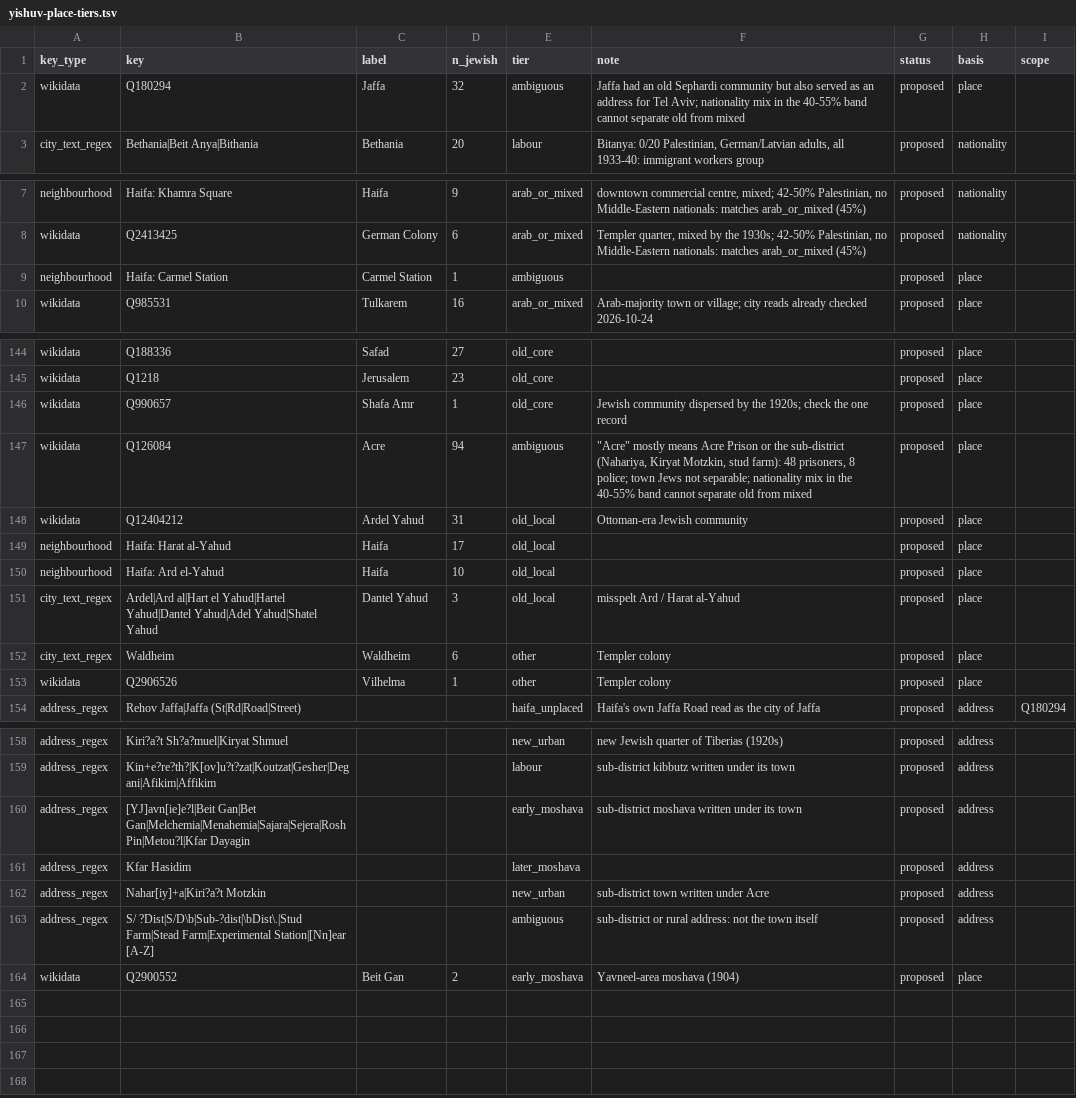
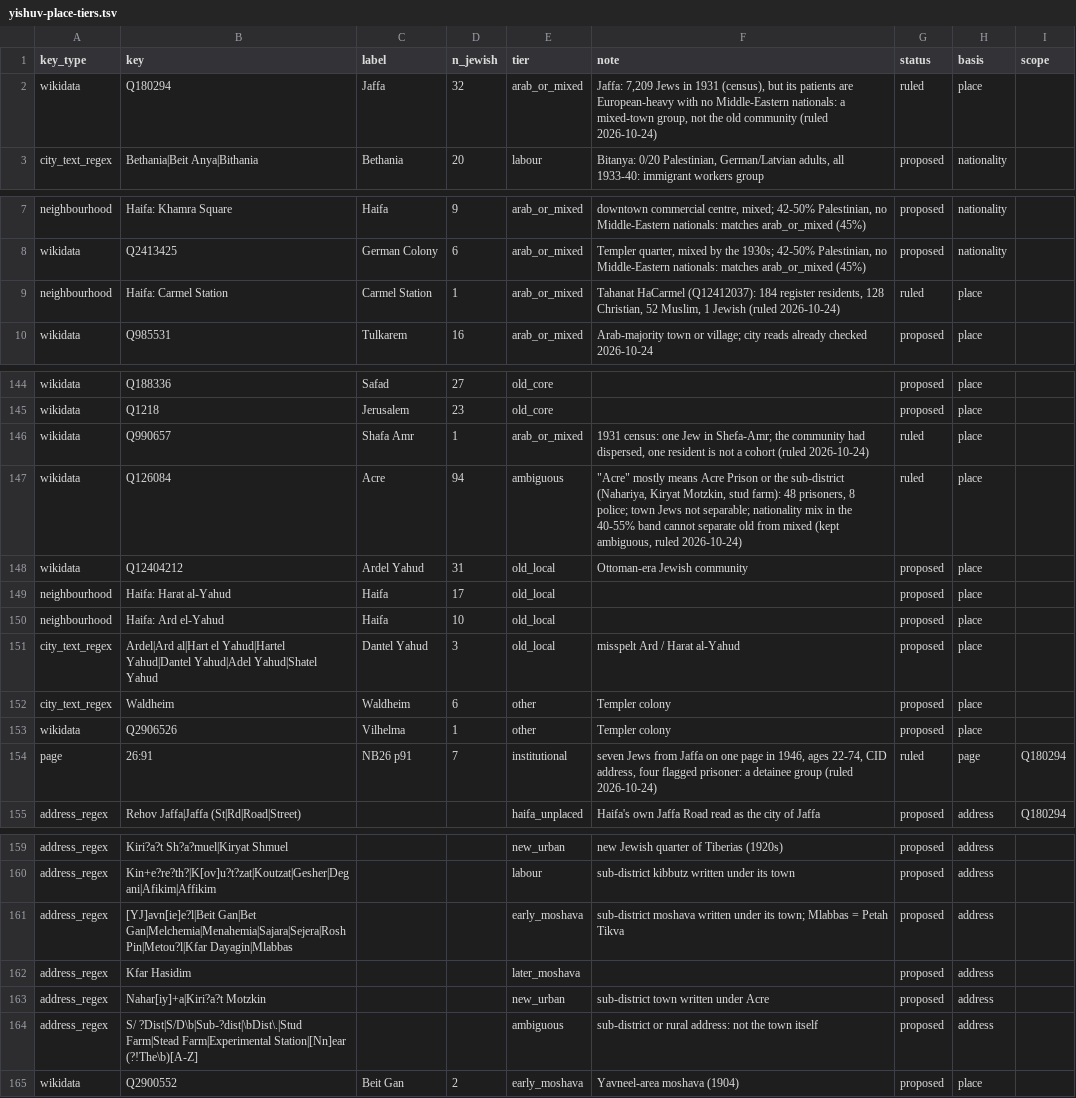
Before and after one commit to sinairusinek/Hospital-Registers, a TSV file: data/public/yishuv-place-tiers.tsv, drawn as a sheet; only a part is shown, gaps mark what is left out; the diff covers the shown part only.

```diff
--- a/data/public/yishuv-place-tiers.tsv
+++ b/data/public/yishuv-place-tiers.tsv
@@ -1,3 +1,3 @@
 key_type	key	label	n_jewish	tier	note	status	basis	scope
-wikidata	Q180294	Jaffa	32	ambiguous	Jaffa had an old Sephardi community but also served as an address for Tel Aviv; nationality mix in the 40-55% band cannot separate old from mixed	proposed	place	
+wikidata	Q180294	Jaffa	32	arab_or_mixed	Jaffa: 7,209 Jews in 1931 (census), but its patients are European-heavy with no Middle-Eastern nationals: a mixed-town group, not the old community (ruled 2026-10-24)	ruled	place	
 city_text_regex	Bethania|Beit Anya|Bithania	Bethania	20	labour	Bitanya: 0/20 Palestinian, German/Latvian adults, all 1933-40: immigrant workers group	proposed	nationality	
@@ -8,3 +8,3 @@ neighbourhood	Haifa: Khamra Square	Haifa	9	arab_or_mixed	downtown commercial cen
 wikidata	Q2413425	German Colony	6	arab_or_mixed	Templer quarter, mixed by the 1930s; 42-50% Palestinian, no Middle-Eastern nationals: matches arab_or_mixed (45%)	proposed	nationality	
-neighbourhood	Haifa: Carmel Station	Carmel Station	1	ambiguous		proposed	place	
+neighbourhood	Haifa: Carmel Station	Carmel Station	1	arab_or_mixed	Tahanat HaCarmel (Q12412037): 184 register residents, 128 Christian, 52 Muslim, 1 Jewish (ruled 2026-10-24)	ruled	place	
 wikidata	Q985531	Tulkarem	16	arab_or_mixed	Arab-majority town or village; city reads already checked 2026-10-24	proposed	place	
@@ -145,4 +145,4 @@ wikidata	Q188336	Safad	27	old_core		proposed	place
 wikidata	Q1218	Jerusalem	23	old_core		proposed	place	
-wikidata	Q990657	Shafa Amr	1	old_core	Jewish community dispersed by the 1920s; check the one record	proposed	place	
-wikidata	Q126084	Acre	94	ambiguous	"""Acre"" mostly means Acre Prison or the sub-district (Nahariya, Kiryat Motzkin, stud farm): 48 prisoners, 8 police; town Jews not separable; nationality mix in the 40-55% band cannot separate old from mixed"	proposed	place	
+wikidata	Q990657	Shafa Amr	1	arab_or_mixed	1931 census: one Jew in Shefa-Amr; the community had dispersed, one resident is not a cohort (ruled 2026-10-24)	ruled	place	
+wikidata	Q126084	Acre	94	ambiguous	"""Acre"" mostly means Acre Prison or the sub-district (Nahariya, Kiryat Motzkin, stud farm): 48 prisoners, 8 police; town Jews not separable; nationality mix in the 40-55% band cannot separate old from mixed (kept ambiguous, ruled 2026-10-24)"	ruled	place	
 wikidata	Q12404212	Ardel Yahud	31	old_local	Ottoman-era Jewish community	proposed	place	
@@ -153,2 +153,3 @@ city_text_regex	Waldheim	Waldheim	6	other	Templer colony	proposed	place
 wikidata	Q2906526	Vilhelma	1	other	Templer colony	proposed	place	
+page	26:91	NB26 p91	7	institutional	seven Jews from Jaffa on one page in 1946, ages 22-74, CID address, four flagged prisoner: a detainee group (ruled 2026-10-24)	ruled	page	Q180294
 address_regex	Rehov Jaffa|Jaffa (St|Rd|Road|Street)			haifa_unplaced	Haifa's own Jaffa Road read as the city of Jaffa	proposed	address	Q180294
@@ -159,6 +160,6 @@ address_regex	Kiri?a?t Sh?a?muel|Kiryat Shmuel			new_urban	new Jewish quarter of
 address_regex	Kin+e?re?th?|K[ov]u?t?zat|Koutzat|Gesher|Degani|Afikim|Affikim			labour	sub-district kibbutz written under its town	proposed	address	
-address_regex	[YJ]avn[ie]e?l|Beit Gan|Bet Gan|Melchemia|Menahemia|Sajara|Sejera|Rosh Pin|Metou?l|Kfar Dayagin			early_moshava	sub-district moshava written under its town	proposed	address	
+address_regex	[YJ]avn[ie]e?l|Beit Gan|Bet Gan|Melchemia|Menahemia|Sajara|Sejera|Rosh Pin|Metou?l|Kfar Dayagin|Mlabbas			early_moshava	sub-district moshava written under its town; Mlabbas = Petah Tikva	proposed	address	
 address_regex	Kfar Hasidim			later_moshava		proposed	address	
 address_regex	Nahar[iy]+a|Kiri?a?t Motzkin			new_urban	sub-district town written under Acre	proposed	address	
-address_regex	S/ ?Dist|S/D\b|Sub-?dist|\bDist\.|Stud Farm|Stead Farm|Experimental Station|[Nn]ear [A-Z]			ambiguous	sub-district or rural address: not the town itself	proposed	address	
+address_regex	S/ ?Dist|S/D\b|Sub-?dist|\bDist\.|Stud Farm|Stead Farm|Experimental Station|[Nn]ear (?!The\b)[A-Z]			ambiguous	sub-district or rural address: not the town itself	proposed	address	
 wikidata	Q2900552	Beit Gan	2	early_moshava	Yavneel-area moshava (1904)	proposed	place	
```
Also changed, not shown: 1 edited cell elsewhere in this file, 1 other file.
